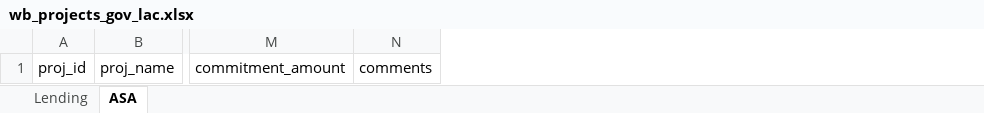
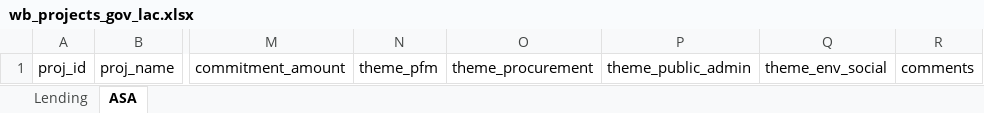
Before and after one commit to WB-PIDA-Data-Science-Shop/portfolioreview, an Excel workbook: inst/extdata/wb_projects_gov_lac.xlsx, sheet ASA, drawn as a sheet; only a part is shown, gaps mark what is left out; values as stored, in another font and other column widths than the file's, no borders; the diff names each change by its address in the sheet, - before the commit and + after, or states it on an @@ line.

```diff
--- a/inst/extdata/wb_projects_gov_lac.xlsx (sheet ASA)
+++ b/inst/extdata/wb_projects_gov_lac.xlsx (sheet ASA)
+column N, row 1: theme_pfm
+column O, row 1: theme_procurement
+column P, row 1: theme_public_admin
+column Q, row 1: theme_env_social
```
Also changed, not shown: sheet Lending, inst/extdata/wb_projects_gov_afe.xlsx, inst/extdata/wb_projects_gov_afw.xlsx, 19 other files.
